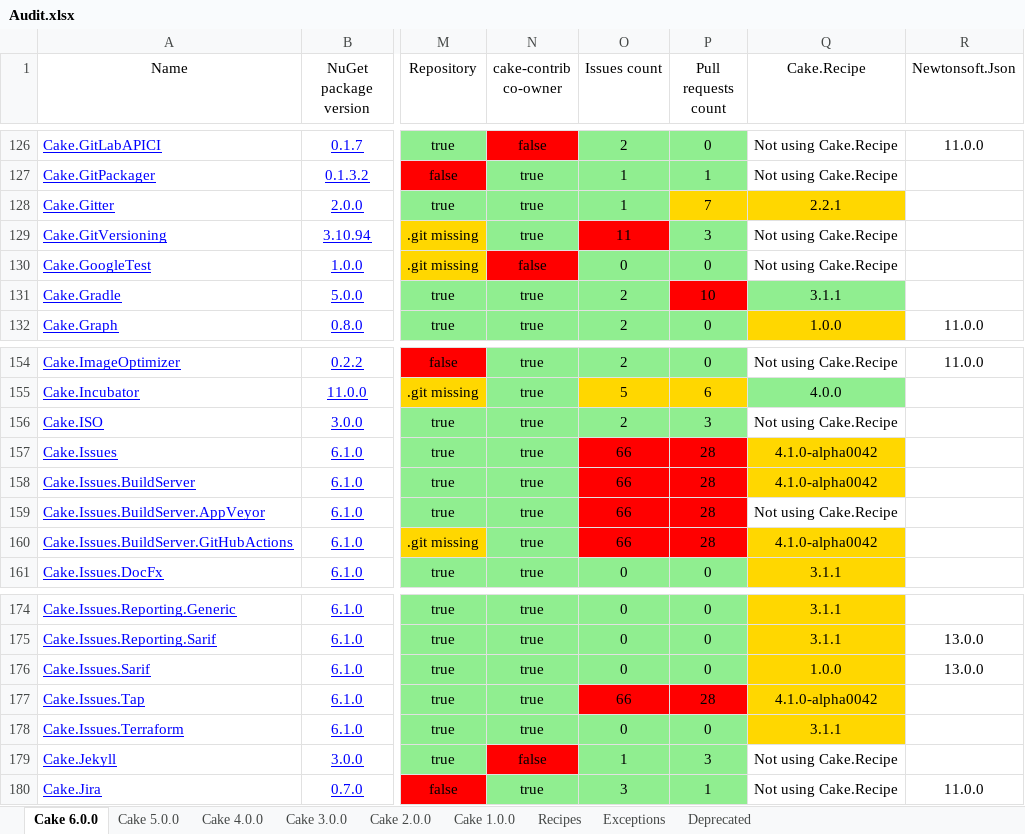
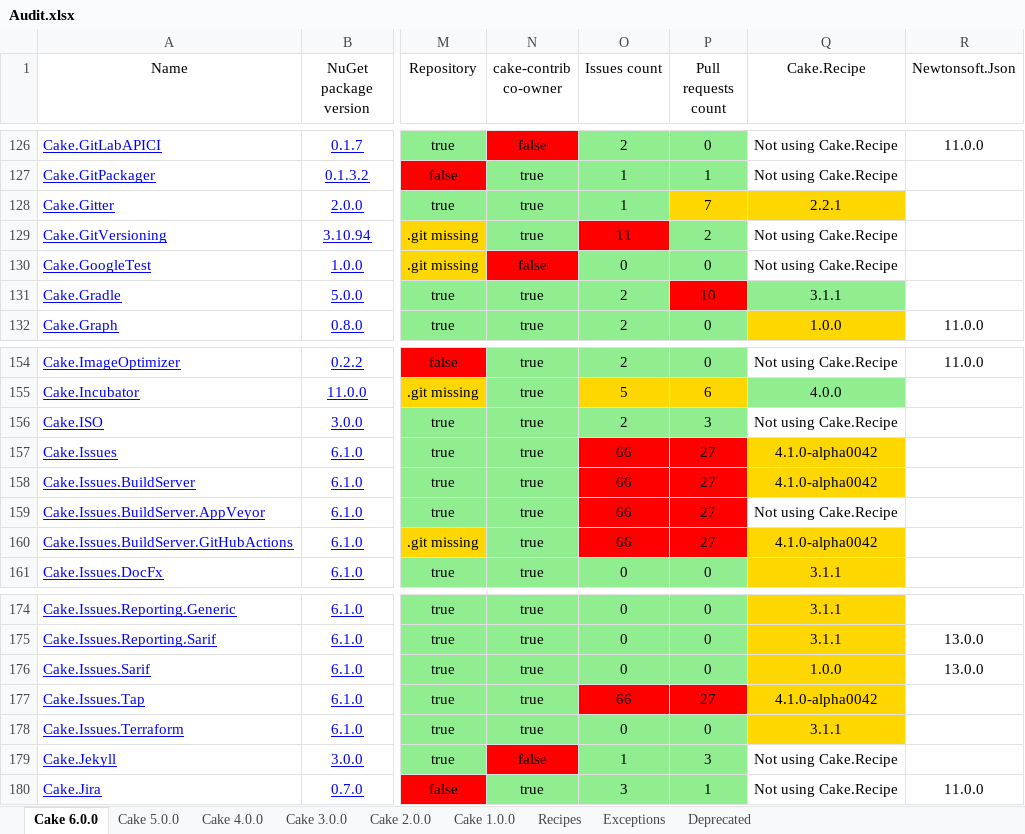
Before and after one commit to cake-contrib/Home, an Excel workbook: Audit.xlsx, sheet Cake 6.0.0, drawn as a sheet; only a part is shown, gaps mark what is left out; values as stored, in another font and other column widths than the file's, no borders; the diff names each change by its address in the sheet, - before the commit and + after, or states it on an @@ line.

```diff
--- a/Audit.xlsx (sheet Cake 6.0.0)
+++ b/Audit.xlsx (sheet Cake 6.0.0)
-P129 (Pull requests count): 3
+P129 (Pull requests count): 2
-P157:P160 (Pull requests count): 28
+P157:P160 (Pull requests count): 27
-P177 (Pull requests count): 28
+P177 (Pull requests count): 27
```
Also changed, not shown: sheet Cake 5.0.0, sheet Cake 1.0.0, sheet Cake 2.0.0, sheet Cake 3.0.0, sheet Cake 4.0.0, 11 other files.
